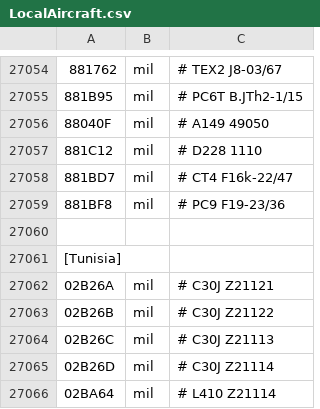
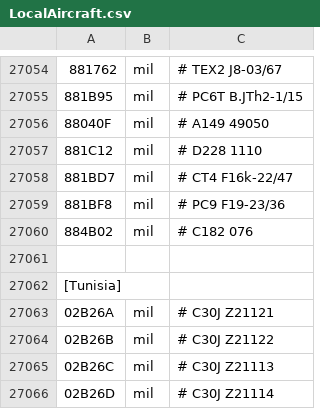
Before and after one commit to Jonboy1081/LocalAircraft, a CSV file: LocalAircraft.csv, drawn as a sheet; only a part is shown, gaps mark what is left out; the shorter side is filled out with more unchanged rows; the diff names each change by its address in the sheet, - before the commit and + after, or states it on an @@ line.

Commit message:
Update LocalAircraft.csv

```diff
--- a/LocalAircraft.csv
+++ b/LocalAircraft.csv
+row 27060: 884B02 | mil | # C182 076
```
